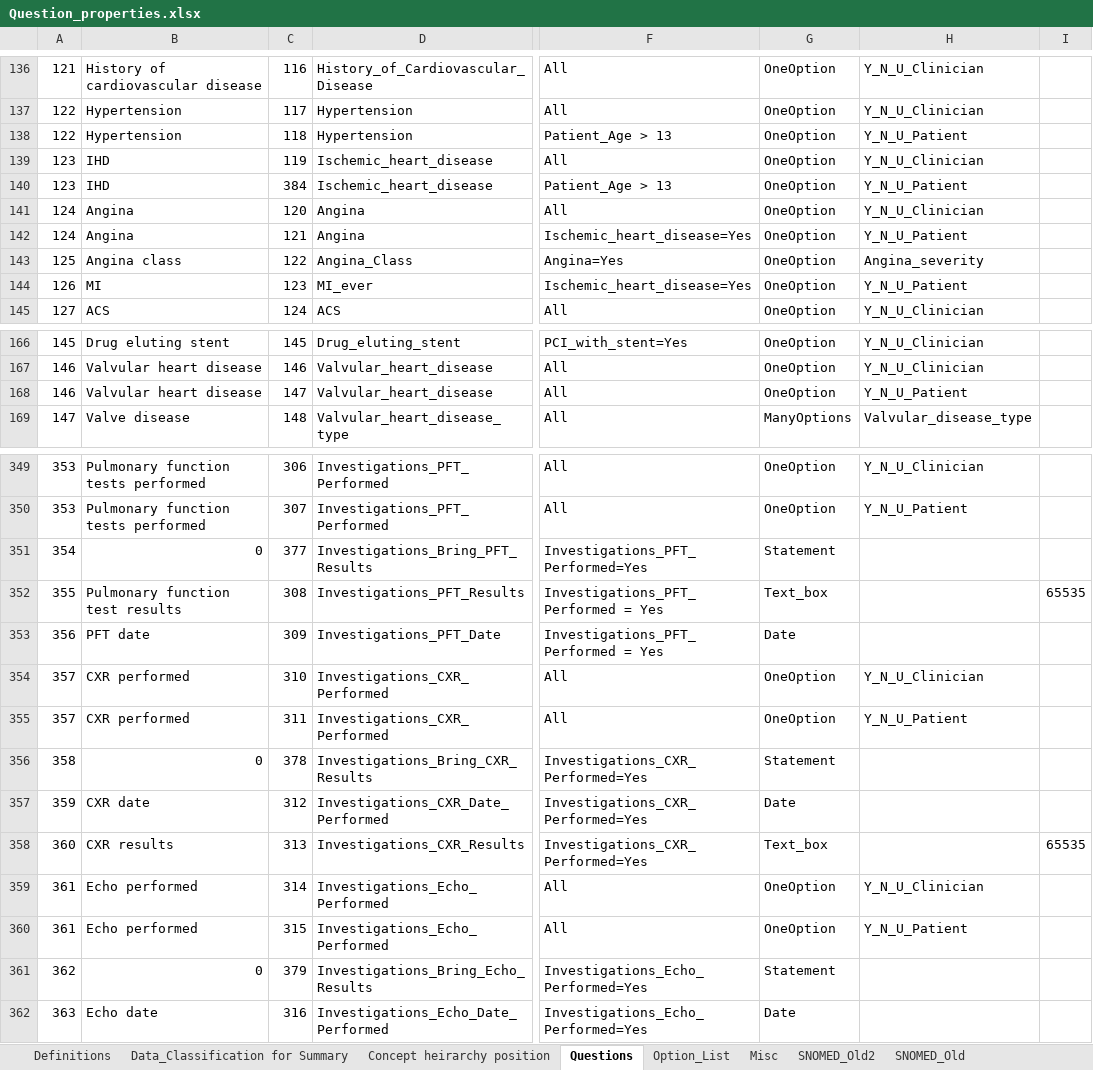
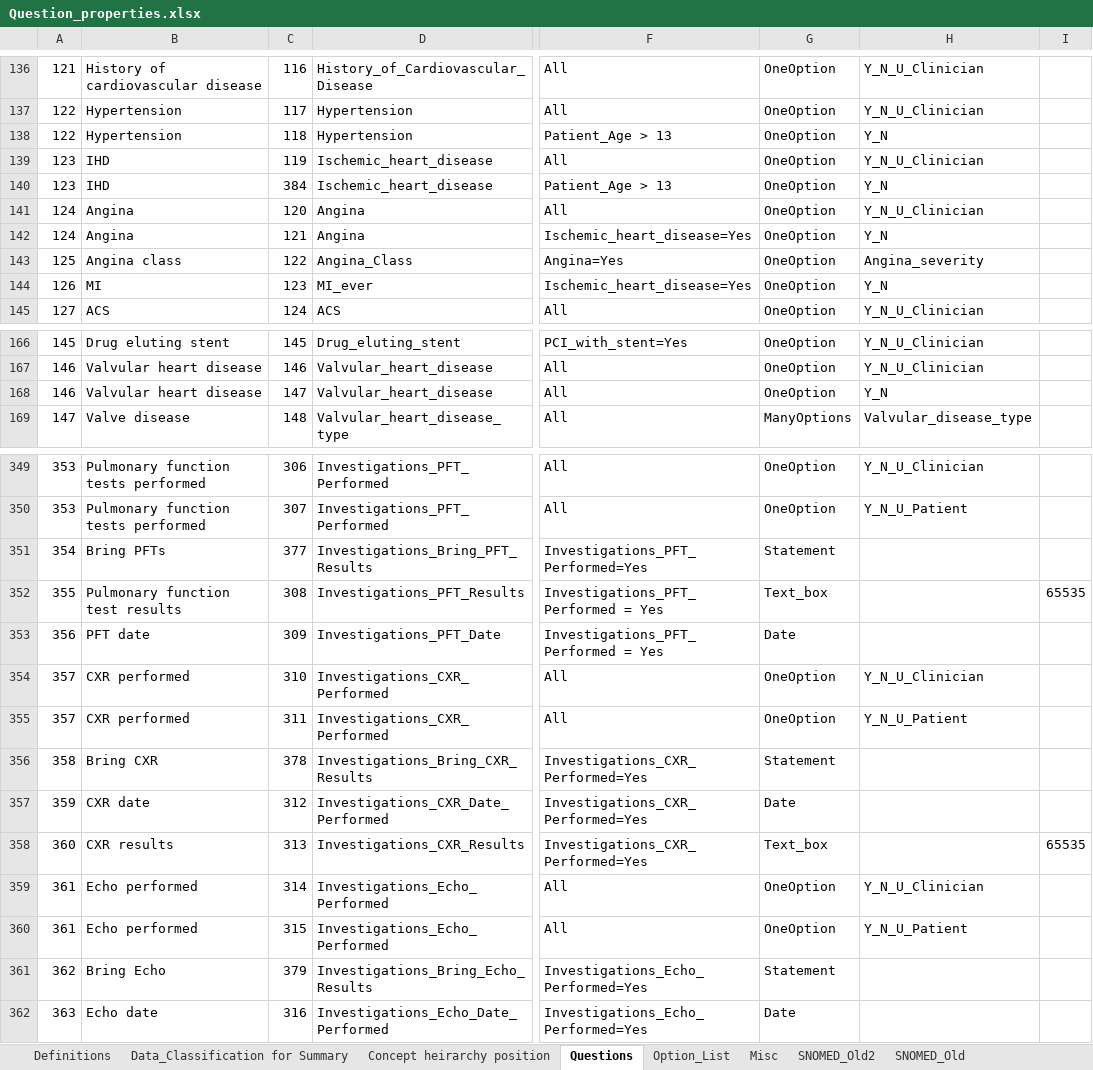
Before and after one commit to dbelavy/periop_open, an Excel workbook: spreadsheet/Question_properties.xlsx, sheet Questions, drawn as a sheet; only a part is shown, gaps mark what is left out; values as stored, in another font and other column widths than the file's, no borders; charts and pictures not drawn; the diff covers the shown part only; the diff names each change by its address in the sheet, - before the commit and + after, or states it on an @@ line.

Commit message:
Minor question changes.  Added a script that makes common Heroku commands easier for David.

```diff
--- a/spreadsheet/Question_properties.xlsx (sheet Questions)
+++ b/spreadsheet/Question_properties.xlsx (sheet Questions)
-H138: Y_N_U_Patient
+H138: Y_N
-H140: Y_N_U_Patient
+H140: Y_N
-H142: Y_N_U_Patient
+H142: Y_N
-H144: Y_N_U_Patient
+H144: Y_N
-H168: Y_N_U_Patient
+H168: Y_N
-B351: 0
+B351: Bring PFTs
-B356: 0
+B356: Bring CXR
-B361: 0
+B361: Bring Echo
```
Also changed, not shown: 11 edited cells elsewhere in this sheet, sheet Concept heirarchy position, 2 other files.
